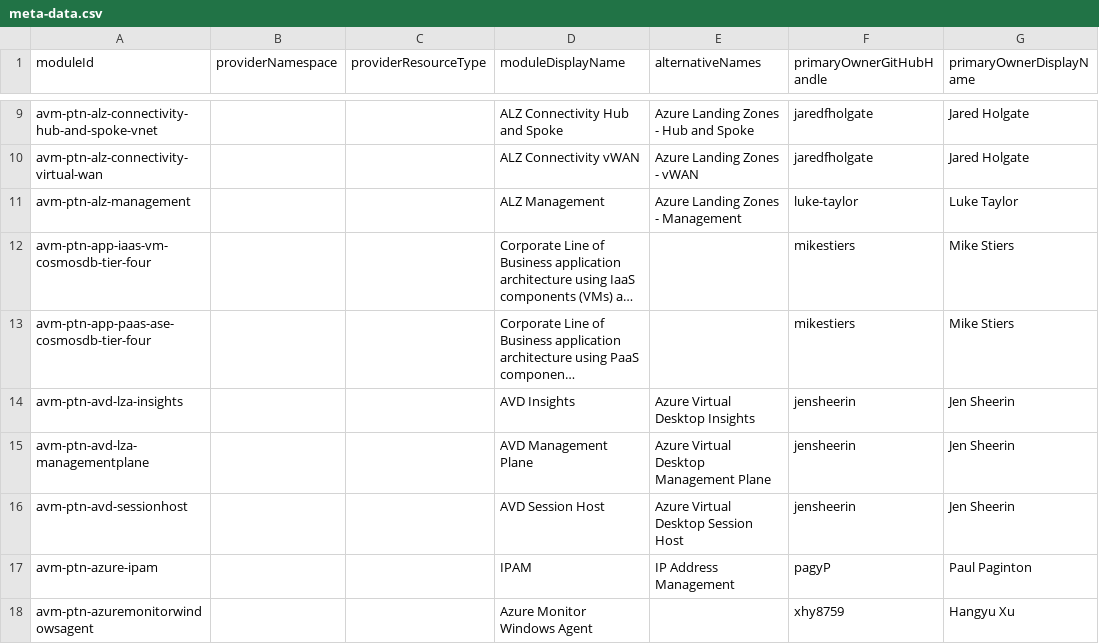
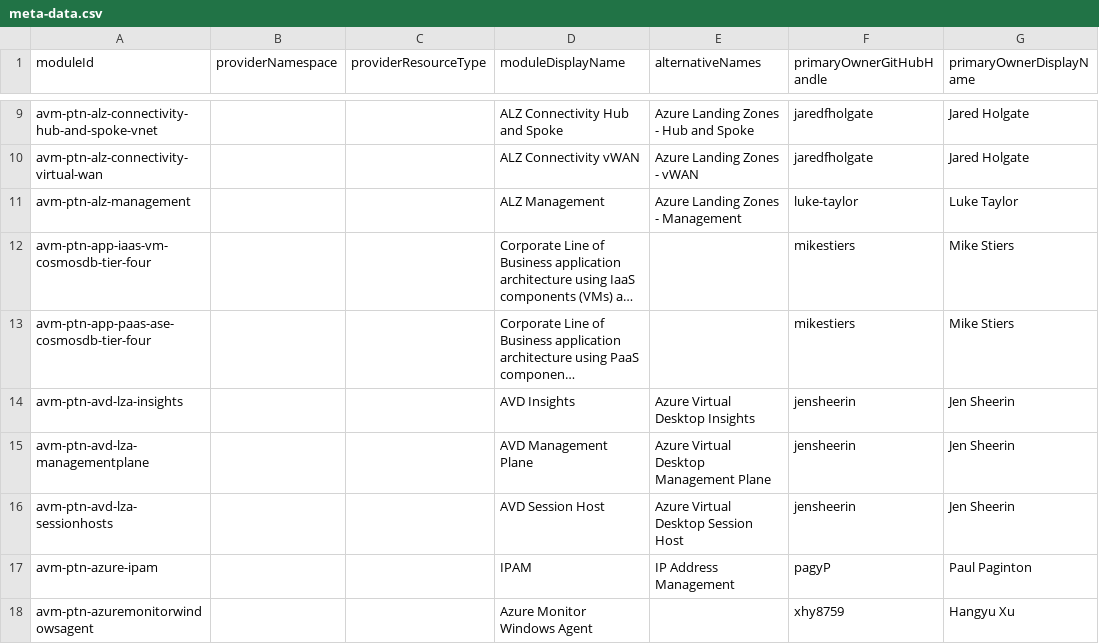
Before and after one commit to Azure/avm-terraform-governance, a CSV file: tf-repo-mgmt/repository-meta-data/meta-data.csv, drawn as a sheet; only a part is shown, gaps mark what is left out; long unchanged cells end in …; the diff names each change by its address in the sheet, - before the commit and + after, or states it on an @@ line.

Commit message:
fix repo name

```diff
--- a/tf-repo-mgmt/repository-meta-data/meta-data.csv
+++ b/tf-repo-mgmt/repository-meta-data/meta-data.csv
-A16 (moduleId): avm-ptn-avd-sessionhost
+A16 (moduleId): avm-ptn-avd-lza-sessionhosts
```
